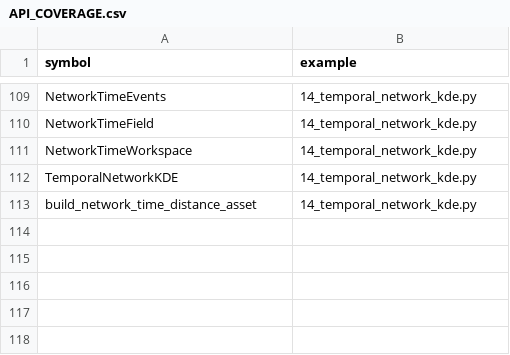
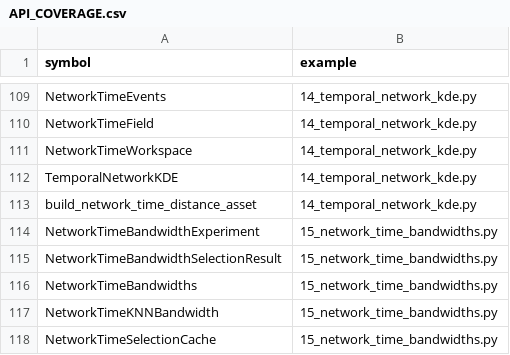
Before and after one commit to hujinghaoabcd/pyKDEX, a CSV file: examples/API_COVERAGE.csv, drawn as a sheet; only a part is shown, gaps mark what is left out.

Commit message:
Add network-time bandwidth selection and adaptive KDE (#13)
Add reusable network-time selection caches, likelihood and arixel-measured LSCV candidate experiments, source-event spatial/temporal kNN bandwidths, adaptive TemporalNetworkKDE evaluation, validation, examples, benchmark, documentation, and the 0.0.13 recovery handoff.

```diff
--- a/examples/API_COVERAGE.csv
+++ b/examples/API_COVERAGE.csv
@@ -113 +113,6 @@ TemporalNetworkKDE,14_temporal_network_kde.py
 build_network_time_distance_asset,14_temporal_network_kde.py
+NetworkTimeBandwidthExperiment,15_network_time_bandwidths.py
+NetworkTimeBandwidthSelectionResult,15_network_time_bandwidths.py
+NetworkTimeBandwidths,15_network_time_bandwidths.py
+NetworkTimeKNNBandwidth,15_network_time_bandwidths.py
+NetworkTimeSelectionCache,15_network_time_bandwidths.py
```
Also changed, not shown: 26 other files.
